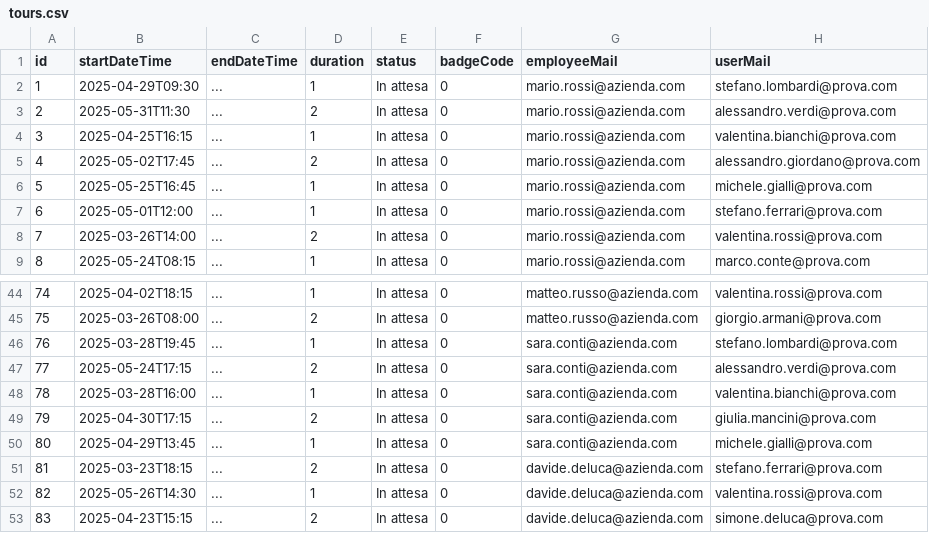
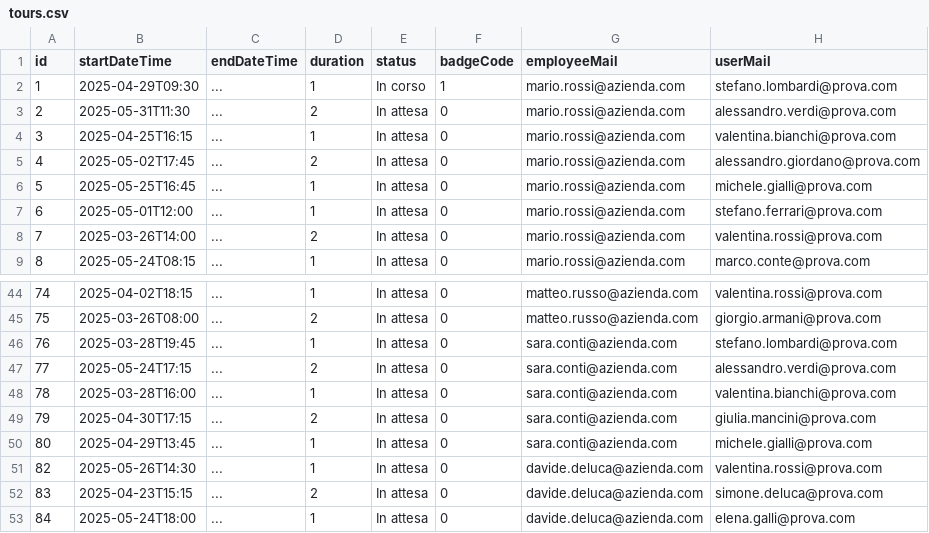
Before and after one commit to sofiapalme/InfoDrive---Gruppo-4, a CSV file: files/tours.csv, drawn as a sheet; only a part is shown, gaps mark what is left out; the shorter side is filled out with more unchanged rows; the diff names each change by its address in the sheet, - before the commit and + after, or states it on an @@ line.

```diff
--- a/files/tours.csv
+++ b/files/tours.csv
-E2 (status): In attesa
+E2 (status): In corso
-F2 (badgeCode): 0
+F2 (badgeCode): 1
-row 51: 81 | 2025-03-23T18:15 | ... | 2 | In attesa | 0 | davide.deluca@azienda.com | stefano.ferrari@prova.com
```
Also changed, not shown: files/users.csv, 5 other files.
